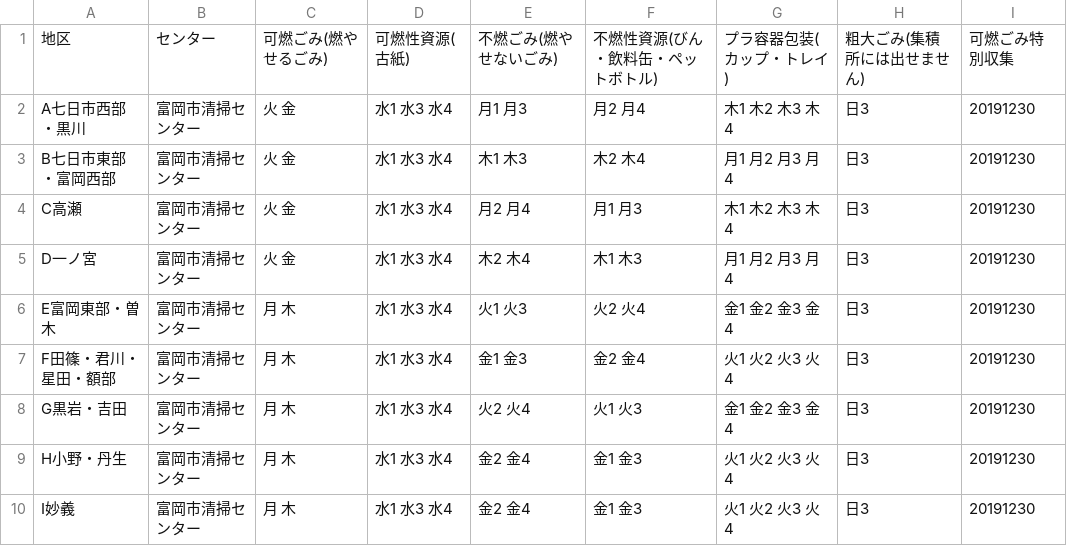
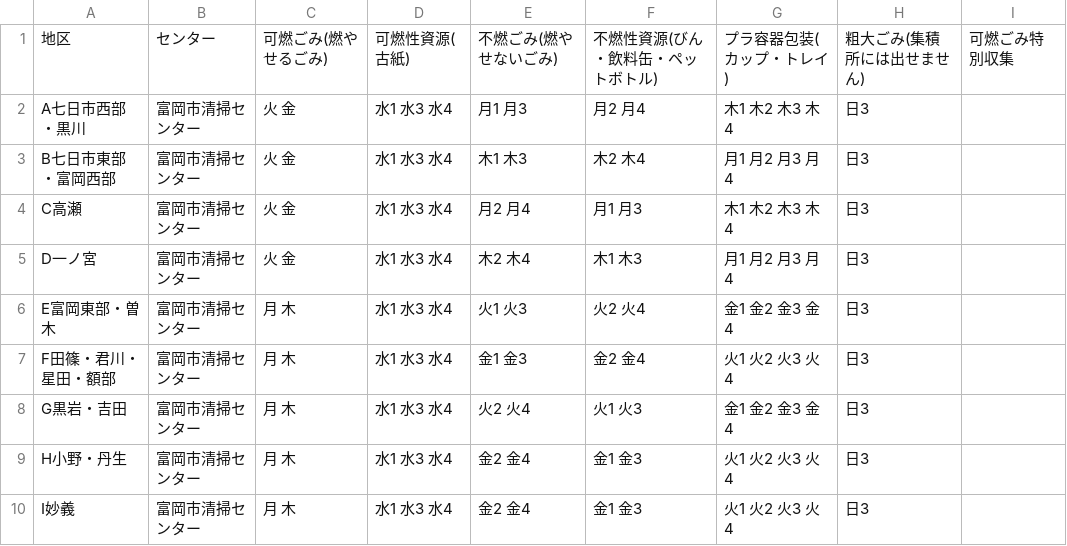
Before and after one commit to tomiokacity/5374, a CSV file: data/area_days.csv, drawn as a sheet.

Commit message:
Update area_days.csv

```diff
--- a/data/area_days.csv
+++ b/data/area_days.csv
@@ -1,10 +1,10 @@
 地区,センター,可燃ごみ(燃やせるごみ),可燃性資源(古紙),不燃ごみ(燃やせないごみ),不燃性資源(びん・飲料缶・ペットボトル),プラ容器包装(カップ・トレイ),粗大ごみ(集積所には出せません),可燃ごみ特別収集
-A七日市西部・黒川,富岡市清掃センター,火 金,水1 水3 水4,月1 月3,月2 月4,木1 木2 木3 木4,日3,20191230
-B七日市東部・富岡西部,富岡市清掃センター,火 金,水1 水3 水4,木1 木3,木2 木4,月1 月2 月3 月4,日3,20191230
-C高瀬,富岡市清掃センター,火 金,水1 水3 水4,月2 月4,月1 月3,木1 木2 木3 木4,日3,20191230
-D一ノ宮,富岡市清掃センター,火 金,水1 水3 水4,木2 木4,木1 木3,月1 月2 月3 月4,日3,20191230
-E富岡東部・曽木,富岡市清掃センター,月 木,水1 水3 水4,火1 火3,火2 火4,金1 金2 金3 金4,日3,20191230
-F田篠・君川・星田・額部,富岡市清掃センター,月 木,水1 水3 水4,金1 金3,金2 金4,火1 火2 火3 火4,日3,20191230
-G黒岩・吉田,富岡市清掃センター,月 木,水1 水3 水4,火2 火4,火1 火3,金1 金2 金3 金4,日3,20191230
-H小野・丹生,富岡市清掃センター,月 木,水1 水3 水4,金2 金4,金1 金3,火1 火2 火3 火4,日3,20191230
-I妙義,富岡市清掃センター,月 木,水1 水3 水4,金2 金4,金1 金3,火1 火2 火3 火4,日3,20191230
+A七日市西部・黒川,富岡市清掃センター,火 金,水1 水3 水4,月1 月3,月2 月4,木1 木2 木3 木4,日3
+B七日市東部・富岡西部,富岡市清掃センター,火 金,水1 水3 水4,木1 木3,木2 木4,月1 月2 月3 月4,日3
+C高瀬,富岡市清掃センター,火 金,水1 水3 水4,月2 月4,月1 月3,木1 木2 木3 木4,日3
+D一ノ宮,富岡市清掃センター,火 金,水1 水3 水4,木2 木4,木1 木3,月1 月2 月3 月4,日3
+E富岡東部・曽木,富岡市清掃センター,月 木,水1 水3 水4,火1 火3,火2 火4,金1 金2 金3 金4,日3
+F田篠・君川・星田・額部,富岡市清掃センター,月 木,水1 水3 水4,金1 金3,金2 金4,火1 火2 火3 火4,日3
+G黒岩・吉田,富岡市清掃センター,月 木,水1 水3 水4,火2 火4,火1 火3,金1 金2 金3 金4,日3
+H小野・丹生,富岡市清掃センター,月 木,水1 水3 水4,金2 金4,金1 金3,火1 火2 火3 火4,日3
+I妙義,富岡市清掃センター,月 木,水1 水3 水4,金2 金4,金1 金3,火1 火2 火3 火4,日3
```
